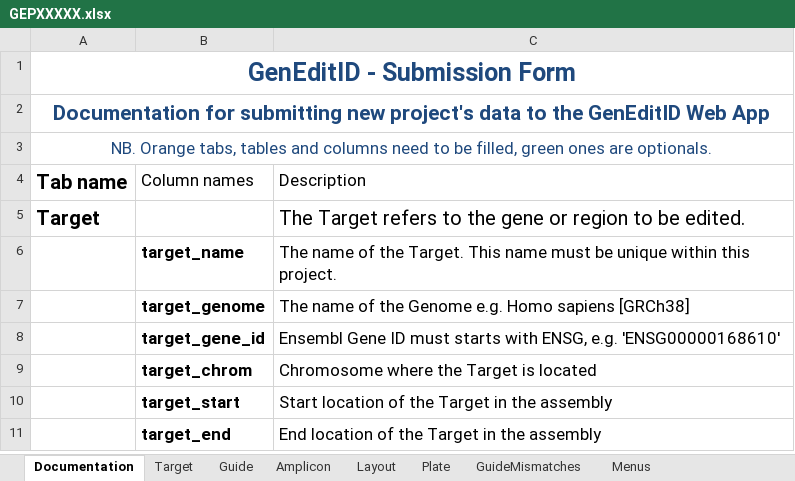
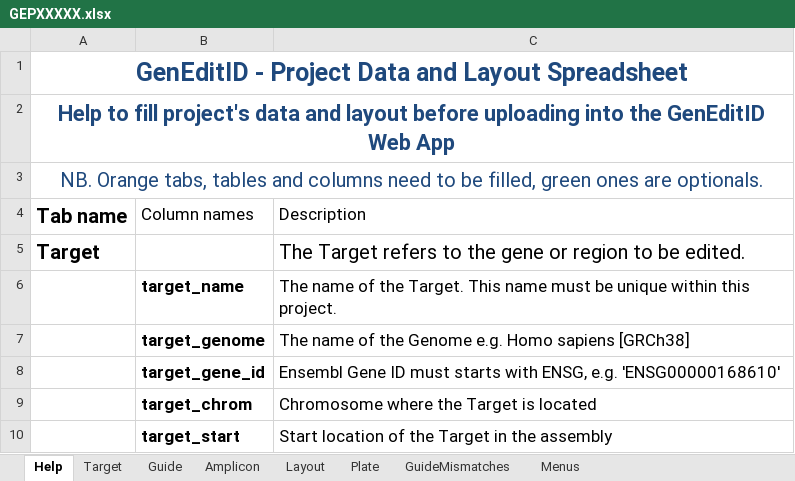
Before and after one commit to alanwilter/GenEditID, an Excel workbook: data/templates/GEPXXXXX.xlsx, sheet Help, drawn as a sheet; only a part is shown; the shorter side is filled out with more unchanged rows; values as stored, in another font and other column widths than the file's, no borders; table styles not drawn; the diff names each change by its address in the sheet, - before the commit and + after, or states it on an @@ line.

Commit message:
update project spreadsheet: add drop down menus to validate input data for certain columns, mostly in layout tab

```diff
--- a/data/templates/GEPXXXXX.xlsx (sheet Help)
+++ b/data/templates/GEPXXXXX.xlsx (sheet Help)
-sheet tab: Documentation
+sheet tab: Help
-A1: GenEditID - Submission Form
+A1: GenEditID - Project Data and Layout Spreadsheet
-A2: Documentation for submitting new project's data to the GenEditID…
+A2: Help to fill project's data and layout before uploading into the GenEditID…
@@ A2:A3 text size: larger @@
```
Also changed, not shown: sheet Menus.
